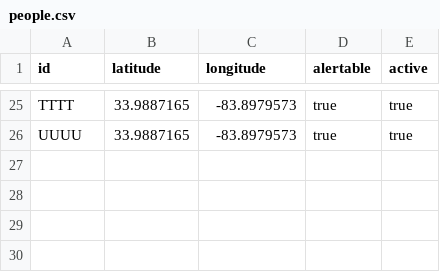
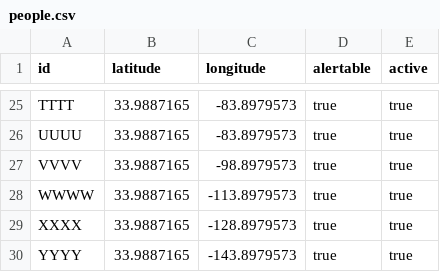
Before and after one commit to allcleardev/allclear-service, a CSV file: platform-task/res/feeds/people.csv, drawn as a sheet; only a part is shown, gaps mark what is left out.

Commit message:
ALLCLEAR-248: implements platform-task/PeopleDAO.

```diff
--- a/platform-task/res/feeds/people.csv
+++ b/platform-task/res/feeds/people.csv
@@ -26 +26,5 @@ TTTT,33.9887165,-83.8979573,true,true
 UUUU,33.9887165,-83.8979573,true,true
+VVVV,33.9887165,-98.8979573,true,true
+WWWW,33.9887165,-113.8979573,true,true
+XXXX,33.9887165,-128.8979573,true,true
+YYYY,33.9887165,-143.8979573,true,true
```
Also changed, not shown: 2 other files.
